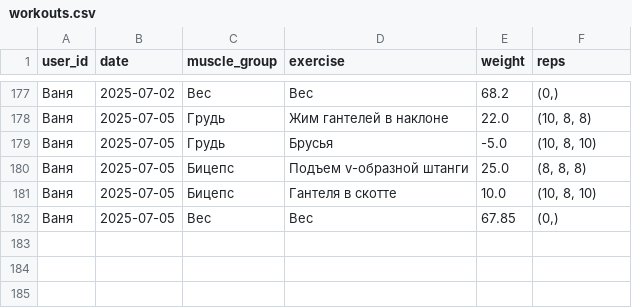
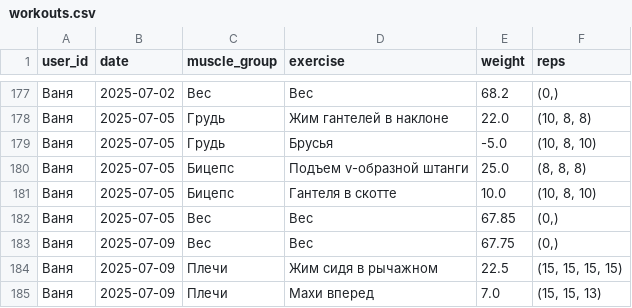
Before and after one commit to v0r0bi0v/gym-statistics, a CSV file: workouts.csv, drawn as a sheet; only a part is shown, gaps mark what is left out; the diff names each change by its address in the sheet, - before the commit and + after, or states it on an @@ line.

Commit message:
GYM AUTOCOMMIT 2025-07-09 17:03:16 UTC

```diff
--- a/workouts.csv
+++ b/workouts.csv
+row 183: Ваня | 2025-07-09 | Вес | Вес | 67.75 | (0,)
+row 184: Ваня | 2025-07-09 | Плечи | Жим сидя в рычажном | 22.5 | (15, 15, 15, 15)
+row 185: Ваня | 2025-07-09 | Плечи | Махи вперед | 7.0 | (15, 15, 13)
```
